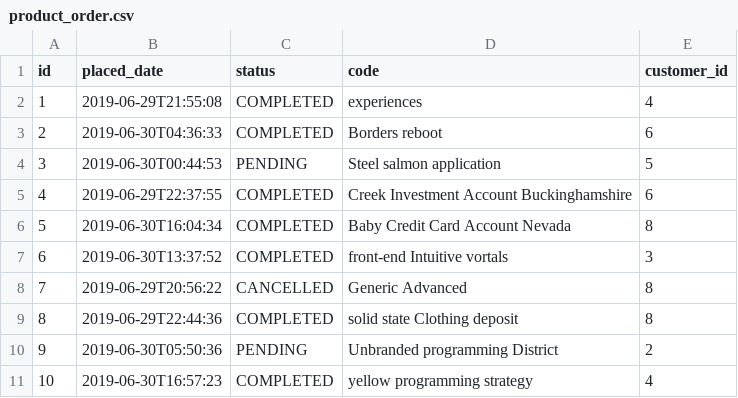
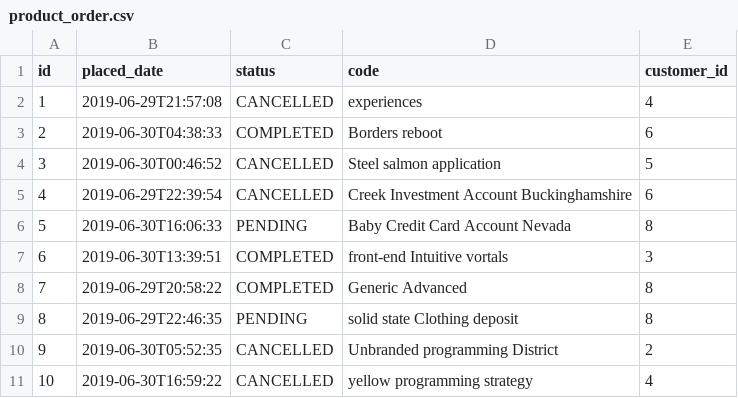
Before and after one commit to Mesqualito/example_jhipster_ecommerceapp, a CSV file: src/main/resources/config/liquibase/data/product_order.csv, drawn as a sheet.

```diff
--- a/src/main/resources/config/liquibase/data/product_order.csv
+++ b/src/main/resources/config/liquibase/data/product_order.csv
@@ -1,11 +1,11 @@
 id;placed_date;status;code;customer_id
-1;2019-06-29T21:55:08;COMPLETED;experiences;4
-2;2019-06-30T04:36:33;COMPLETED;Borders reboot;6
-3;2019-06-30T00:44:53;PENDING;Steel salmon application;5
-4;2019-06-29T22:37:55;COMPLETED;Creek Investment Account Buckinghamshire;6
-5;2019-06-30T16:04:34;COMPLETED;Baby Credit Card Account Nevada;8
-6;2019-06-30T13:37:52;COMPLETED;front-end Intuitive vortals;3
-7;2019-06-29T20:56:22;CANCELLED;Generic Advanced;8
-8;2019-06-29T22:44:36;COMPLETED;solid state Clothing deposit;8
-9;2019-06-30T05:50:36;PENDING;Unbranded programming District;2
-10;2019-06-30T16:57:23;COMPLETED;yellow programming strategy;4
+1;2019-06-29T21:57:08;CANCELLED;experiences;4
+2;2019-06-30T04:38:33;COMPLETED;Borders reboot;6
+3;2019-06-30T00:46:52;CANCELLED;Steel salmon application;5
+4;2019-06-29T22:39:54;CANCELLED;Creek Investment Account Buckinghamshire;6
+5;2019-06-30T16:06:33;PENDING;Baby Credit Card Account Nevada;8
+6;2019-06-30T13:39:51;COMPLETED;front-end Intuitive vortals;3
+7;2019-06-29T20:58:22;COMPLETED;Generic Advanced;8
+8;2019-06-29T22:46:35;PENDING;solid state Clothing deposit;8
+9;2019-06-30T05:52:35;CANCELLED;Unbranded programming District;2
+10;2019-06-30T16:59:22;CANCELLED;yellow programming strategy;4
```
Also changed, not shown: src/main/resources/config/liquibase/data/invoice.csv, src/main/resources/config/liquibase/data/order_item.csv, 49 other files.
